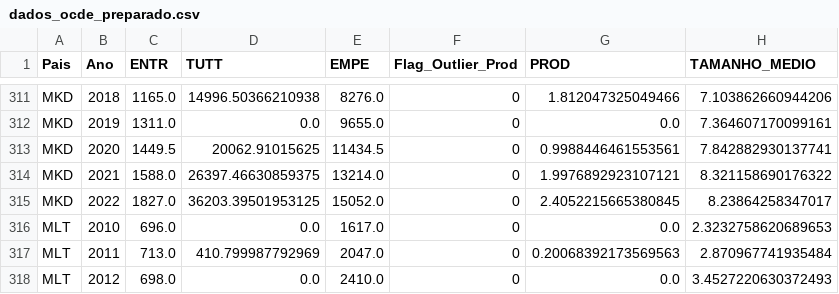
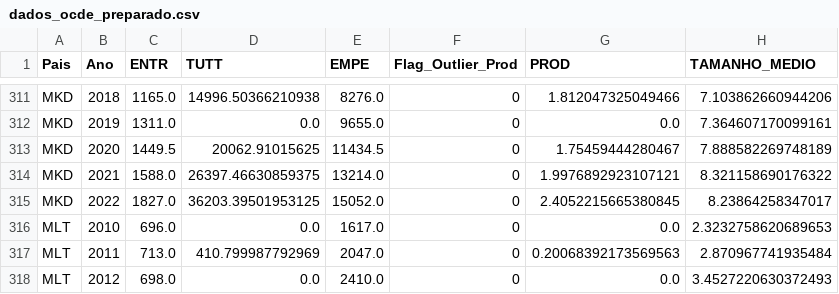
Before and after one commit to JAugustoM/ProjetoFinalAprendizadodeMaquina202601, a CSV file: data/dados_ocde_preparado.csv, drawn as a sheet; only a part is shown, gaps mark what is left out; the diff covers the shown part only.

```diff
--- a/data/dados_ocde_preparado.csv
+++ b/data/dados_ocde_preparado.csv
@@ -312,3 +312,3 @@ MKD,2018,1165.0,14996.50366210938,8276.0,0,1.812047325049466,7.103862660944206
 MKD,2019,1311.0,0.0,9655.0,0,0.0,7.364607170099161
-MKD,2020,1449.5,20062.91015625,11434.5,0,0.9988446461553561,7.842882930137741
+MKD,2020,1449.5,20062.91015625,11434.5,0,1.75459444280467,7.888582269748189
 MKD,2021,1588.0,26397.46630859375,13214.0,0,1.9976892923107121,8.321158690176322
```
Also changed, not shown: 14 edited cells elsewhere in this file, data/dados_ocde_normalizado.csv, 1 other file.
